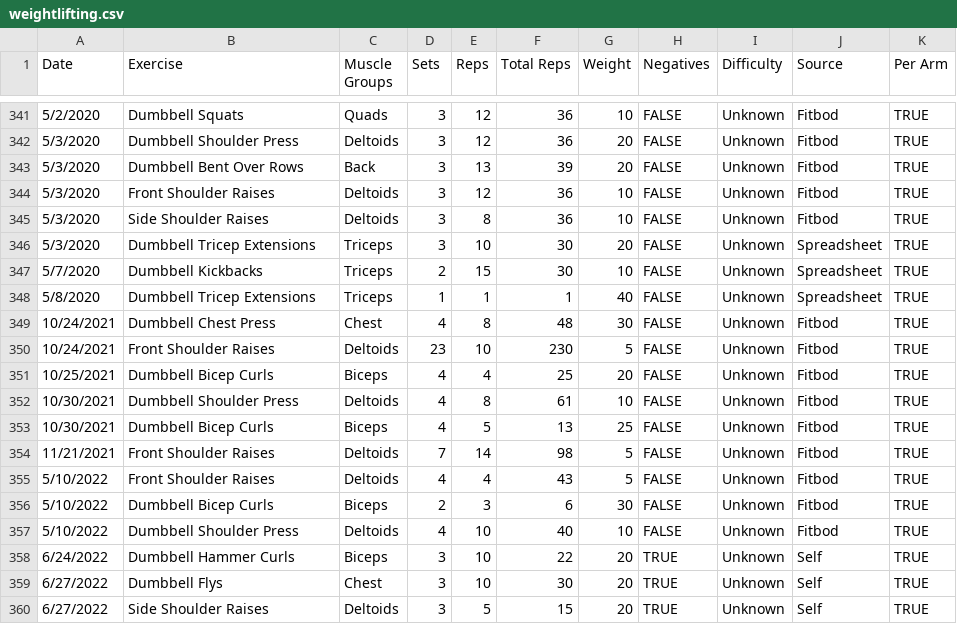
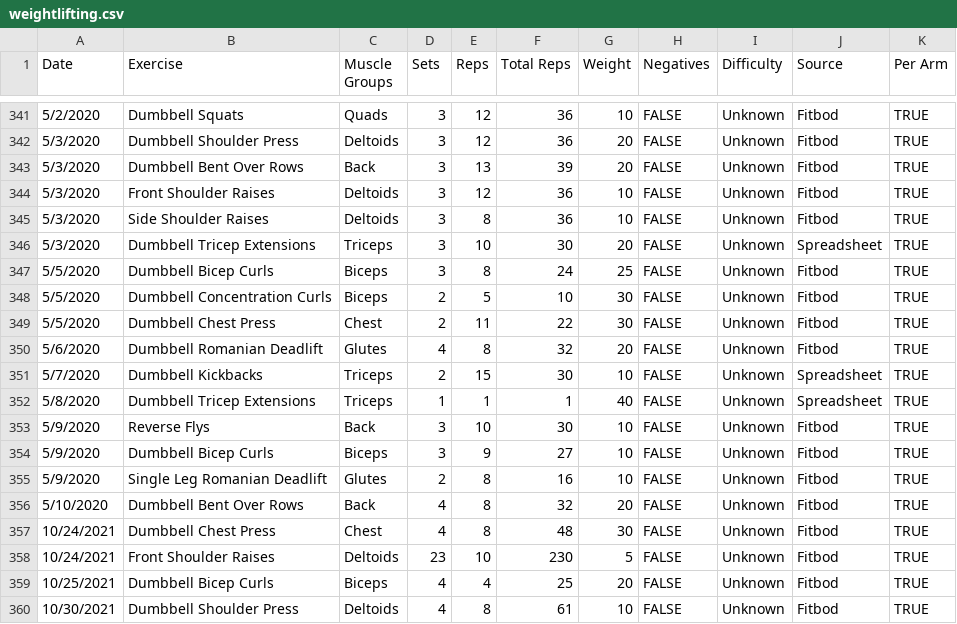
Before and after one commit to jrg94/personal-data, a CSV file: health/weightlifting.csv, drawn as a sheet; only a part is shown, gaps mark what is left out; the shorter side is filled out with more unchanged rows; the diff names each change by its address in the sheet, - before the commit and + after, or states it on an @@ line.

Commit message:
Still working through old stuffs

```diff
--- a/health/weightlifting.csv
+++ b/health/weightlifting.csv
+row 347: 5/5/2020 | Dumbbell Bicep Curls | Biceps | 3 | 8 | 24 | 25 | FALSE | Unknown | Fitbod | TRUE
+row 348: 5/5/2020 | Dumbbell Concentration Curls | Biceps | 2 | 5 | 10 | 30 | FALSE | Unknown | Fitbod | TRUE
+row 349: 5/5/2020 | Dumbbell Chest Press | Chest | 2 | 11 | 22 | 30 | FALSE | Unknown | Fitbod | TRUE
+row 350: 5/6/2020 | Dumbbell Romanian Deadlift | Glutes | 4 | 8 | 32 | 20 | FALSE | Unknown | Fitbod | TRUE
+row 353: 5/9/2020 | Reverse Flys | Back | 3 | 10 | 30 | 10 | FALSE | Unknown | Fitbod | TRUE
+row 354: 5/9/2020 | Dumbbell Bicep Curls | Biceps | 3 | 9 | 27 | 10 | FALSE | Unknown | Fitbod | TRUE
+row 355: 5/9/2020 | Single Leg Romanian Deadlift | Glutes | 2 | 8 | 16 | 10 | FALSE | Unknown | Fitbod | TRUE
+row 356: 5/10/2020 | Dumbbell Bent Over Rows | Back | 4 | 8 | 32 | 20 | FALSE | Unknown | Fitbod | TRUE
```
